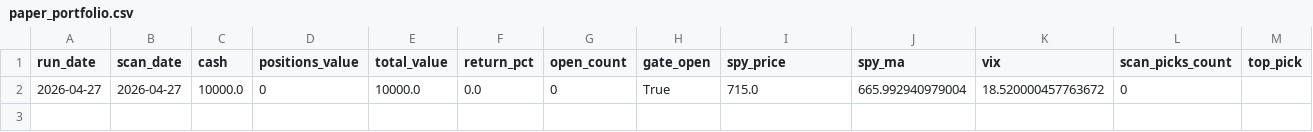
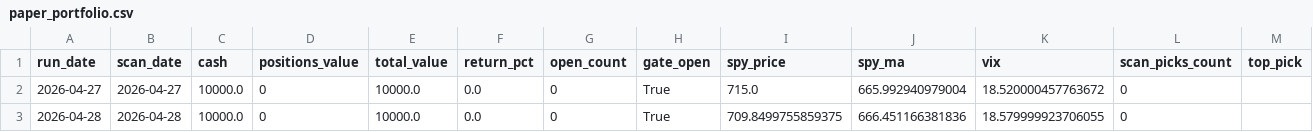
Before and after one commit to kienta1999/technical-analysis-stock-scanner, a CSV file: logs/paper_portfolio.csv, drawn as a sheet; only a part is shown; rows hold the shown columns only; the diff names each change by its address in the sheet, - before the commit and + after, or states it on an @@ line.

```diff
--- a/logs/paper_portfolio.csv
+++ b/logs/paper_portfolio.csv
+row 3: 2026-04-28 | 2026-04-28 | 10000.0 | 0 | 10000.0 | 0.0 | 0 | True | 709.8499755859375 | 666.451166381836 | 18.579999923706055 | 0
```
Also changed, not shown: 2 other files.
